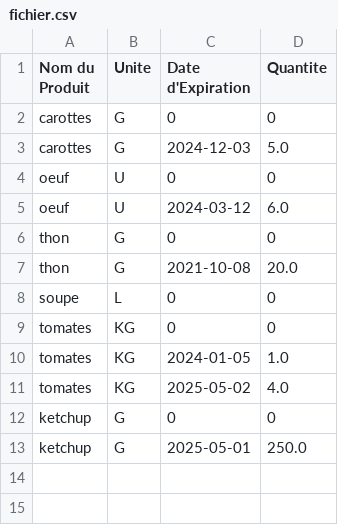
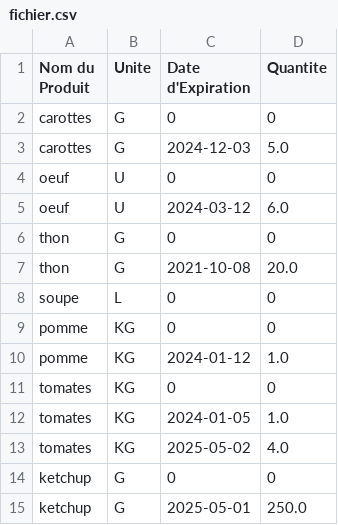
Before and after one commit to ugo-vallat/Smart_Food, a CSV file: Smart_Food/data/fichier.csv, drawn as a sheet.

```diff
--- a/Smart_Food/data/fichier.csv
+++ b/Smart_Food/data/fichier.csv
@@ -8,2 +8,4 @@ thon,G,2021-10-08,20.0
 soupe,L,0,0
+pomme,KG,0,0
+pomme,KG,2024-01-12,1.0
 tomates,KG,0,0
```
Also changed, not shown: 34 other files.
